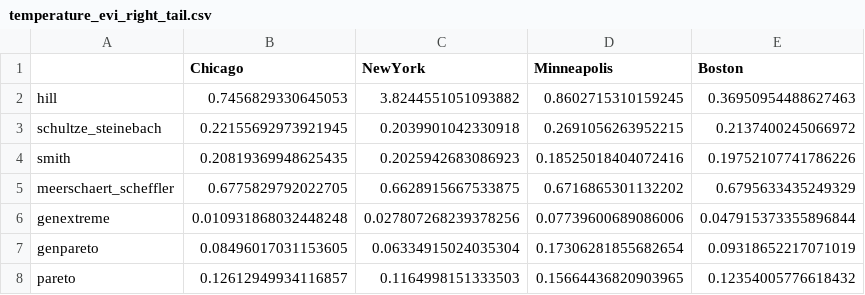
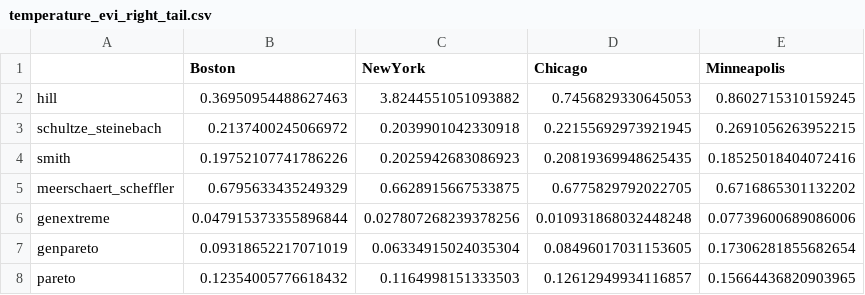
Before and after one commit to KiranReddy0808/Financial-Engineering-Project, a CSV file: data/processed/temperature_evi_right_tail.csv, drawn as a sheet; removed rows and columns are numbered as before the commit, all else as after; the diff names each change by its address in the sheet, - before the commit and + after, or states it on an @@ line.

```diff
--- a/data/processed/temperature_evi_right_tail.csv
+++ b/data/processed/temperature_evi_right_tail.csv
+column D (Chicago), rows 2-8: 0.7456829330645053 | 0.22155692973921945 | 0.20819369948625435 | 0.6775829792022705 | 0.010931868032448248 | 0.08496017031153605 | 0.12612949934116857
-column E (Boston), rows 2-8: 0.36950954488627463 | 0.2137400245066972 | 0.19752107741786226 | 0.6795633435249329 | 0.047915373355896844 | 0.09318652217071019 | 0.12354005776618432
-B1: Chicago
+B1: Boston
-B2 (Boston): 0.7456829330645053
+B2 (Boston): 0.36950954488627463
-B3 (Boston): 0.22155692973921945
+B3 (Boston): 0.2137400245066972
-B4 (Boston): 0.20819369948625435
+B4 (Boston): 0.19752107741786226
-B5 (Boston): 0.6775829792022705
+B5 (Boston): 0.6795633435249329
-B6 (Boston): 0.010931868032448248
+B6 (Boston): 0.047915373355896844
-B7 (Boston): 0.08496017031153605
+B7 (Boston): 0.09318652217071019
-B8 (Boston): 0.12612949934116857
+B8 (Boston): 0.12354005776618432
```
Also changed, not shown: data/processed/temperature_evi_left_tail.csv, data/processed/temperature_tdc_cdd.csv, 21 other files.
